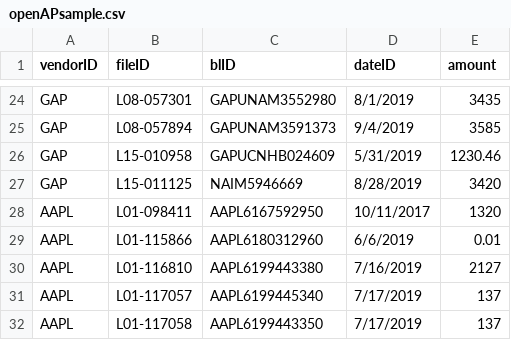
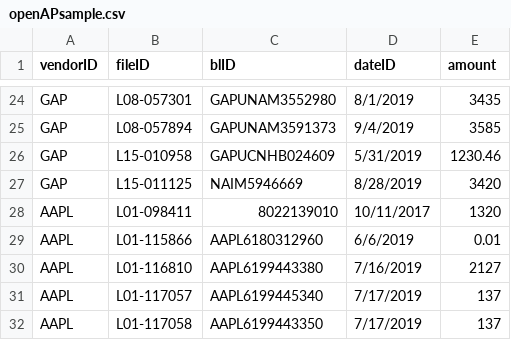
Before and after one commit to CodeNode21/Reconciler, a CSV file: openAPsample.csv, drawn as a sheet; only a part is shown, gaps mark what is left out.

```diff
--- a/openAPsample.csv
+++ b/openAPsample.csv
@@ -27,3 +27,3 @@ GAP,L15-010958,GAPUCNHB024609,5/31/2019,1230.46
 GAP,L15-011125,NAIM5946669,8/28/2019,3420
-AAPL,L01-098411,AAPL6167592950,10/11/2017,1320
+AAPL,L01-098411,8022139010,10/11/2017,1320
 AAPL,L01-115866,AAPL6180312960,6/6/2019,0.01
```
Also changed, not shown: paidSample.csv, 3 other files.
